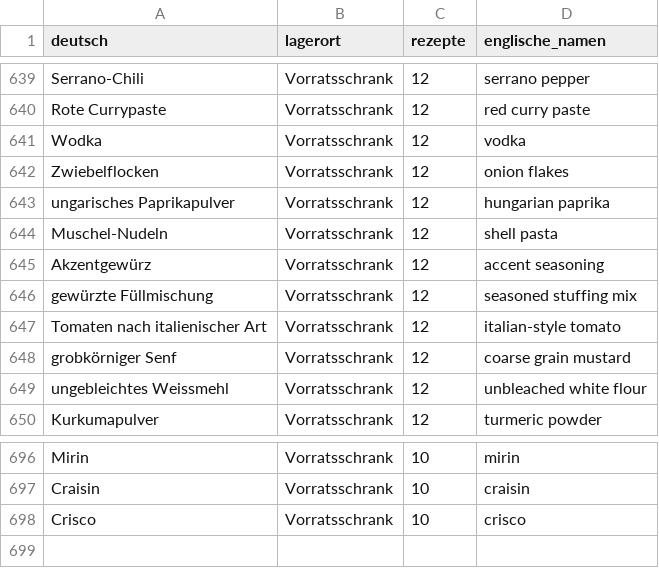
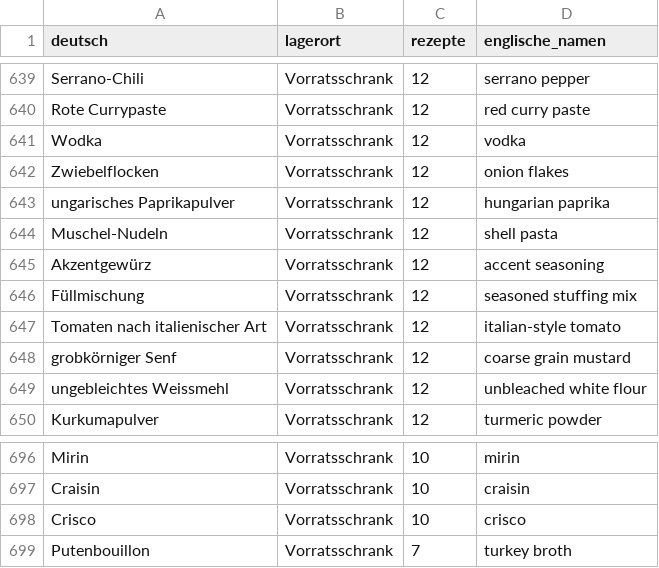
Before and after one commit to matpuente/maturarbeit_cookable, a CSV file: Datenaufbereitung/ergebnisse/lagerorte.csv, drawn as a sheet; only a part is shown, gaps mark what is left out.

```diff
--- a/Datenaufbereitung/ergebnisse/lagerorte.csv
+++ b/Datenaufbereitung/ergebnisse/lagerorte.csv
@@ -645,3 +645,3 @@ Muschel-Nudeln;Vorratsschrank;12;shell pasta
 Akzentgewürz;Vorratsschrank;12;accent seasoning
-gewürzte Füllmischung;Vorratsschrank;12;seasoned stuffing mix
+Füllmischung;Vorratsschrank;12;seasoned stuffing mix
 Tomaten nach italienischer Art;Vorratsschrank;12;italian-style tomato
@@ -698 +698,2 @@ Craisin;Vorratsschrank;10;craisin
 Crisco;Vorratsschrank;10;crisco
+Putenbouillon;Vorratsschrank;7;turkey broth
```
Also changed, not shown: Datenaufbereitung/ergebnisse/austauschgruppen.csv, Datenaufbereitung/ergebnisse/varianten_vorschlaege.csv, 5 other files.
